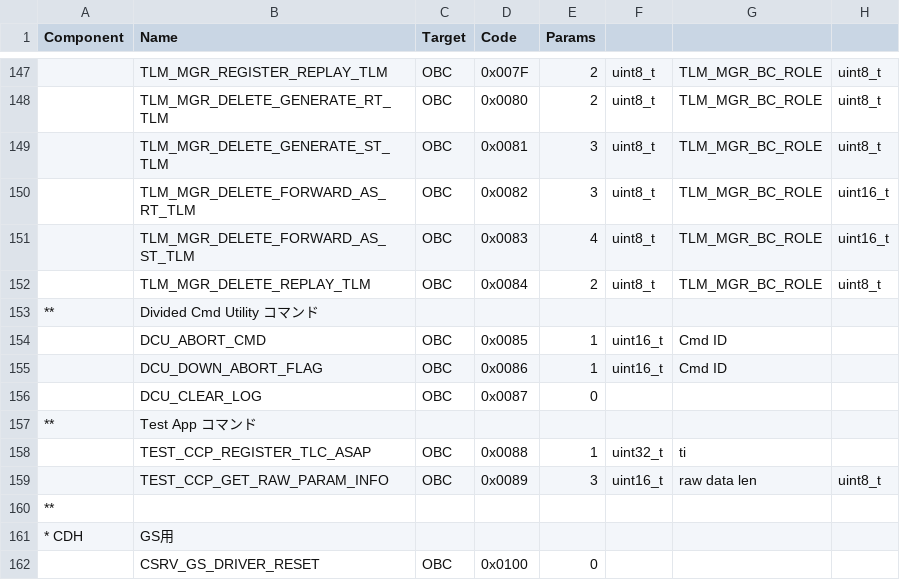
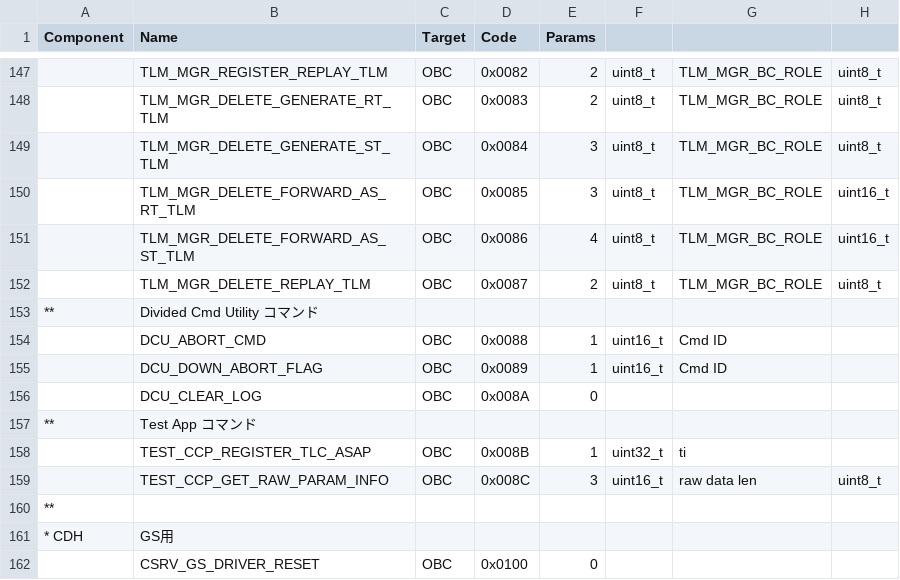
Before and after one commit to arkedge/c2a-core, a CSV file: examples/mobc/tlm-cmd-db/CMD_DB/SAMPLE_MOBC_CMD_DB_CMD_DB.csv, drawn as a sheet; only a part is shown, gaps mark what is left out; the diff covers the shown part only; the diff names each change by its address in the sheet, - before the commit and + after, or states it on an @@ line.

```diff
--- a/examples/mobc/tlm-cmd-db/CMD_DB/SAMPLE_MOBC_CMD_DB_CMD_DB.csv
+++ b/examples/mobc/tlm-cmd-db/CMD_DB/SAMPLE_MOBC_CMD_DB_CMD_DB.csv
-D147 (Code): 0x007F
+D147 (Code): 0x0082
-D148 (Code): 0x0080
+D148 (Code): 0x0083
-D149 (Code): 0x0081
+D149 (Code): 0x0084
-D150 (Code): 0x0082
+D150 (Code): 0x0085
-D151 (Code): 0x0083
+D151 (Code): 0x0086
-D152 (Code): 0x0084
+D152 (Code): 0x0087
-D154 (Code): 0x0085
+D154 (Code): 0x0088
-D155 (Code): 0x0086
+D155 (Code): 0x0089
-D156 (Code): 0x0087
+D156 (Code): 0x008A
-D158 (Code): 0x0088
+D158 (Code): 0x008B
-D159 (Code): 0x0089
+D159 (Code): 0x008C
```
Also changed, not shown: 79 edited cells elsewhere in this file, 4 other files.
